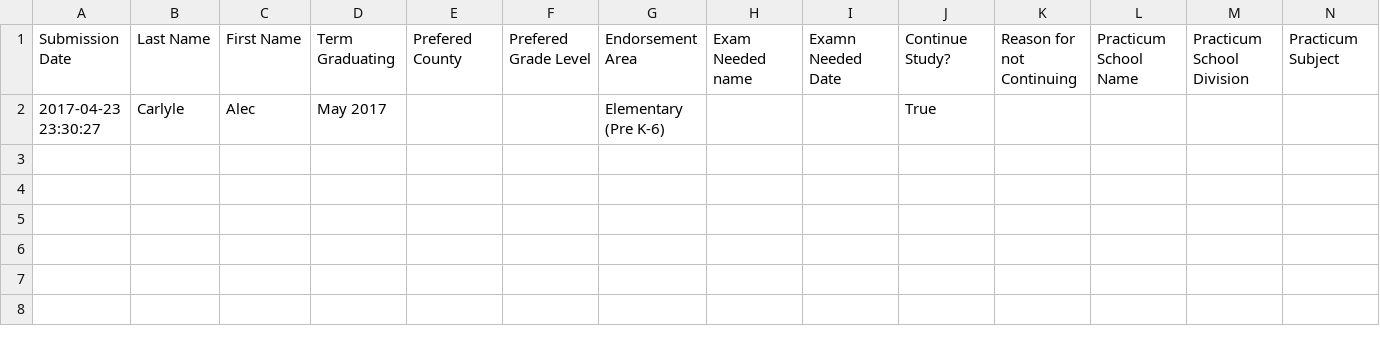
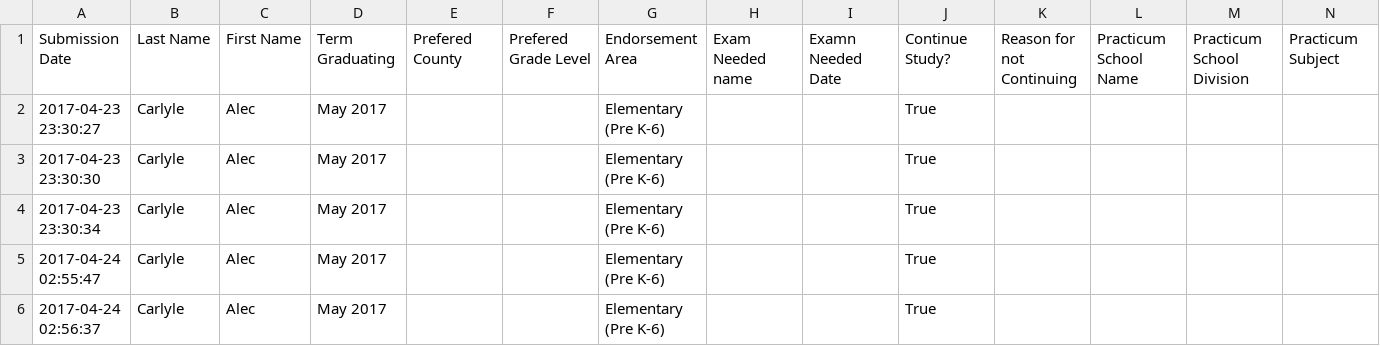
Before and after one commit to marymclark/InformationStation, a CSV file: app/static/fifthYear.csv, drawn as a sheet; only a part is shown; rows hold the shown columns only; the diff names each change by its address in the sheet, - before the commit and + after, or states it on an @@ line.

```diff
--- a/app/static/fifthYear.csv
+++ b/app/static/fifthYear.csv
+row 3: 2017-04-23 23:30:30 | Carlyle | Alec | May 2017 |  |  | Elementary (Pre K-6) |  |  | True
+row 4: 2017-04-23 23:30:34 | Carlyle | Alec | May 2017 |  |  | Elementary (Pre K-6) |  |  | True
+row 5: 2017-04-24 02:55:47 | Carlyle | Alec | May 2017 |  |  | Elementary (Pre K-6) |  |  | True
+row 6: 2017-04-24 02:56:37 | Carlyle | Alec | May 2017 |  |  | Elementary (Pre K-6) |  |  | True
```
Also changed, not shown: 1 other file.
